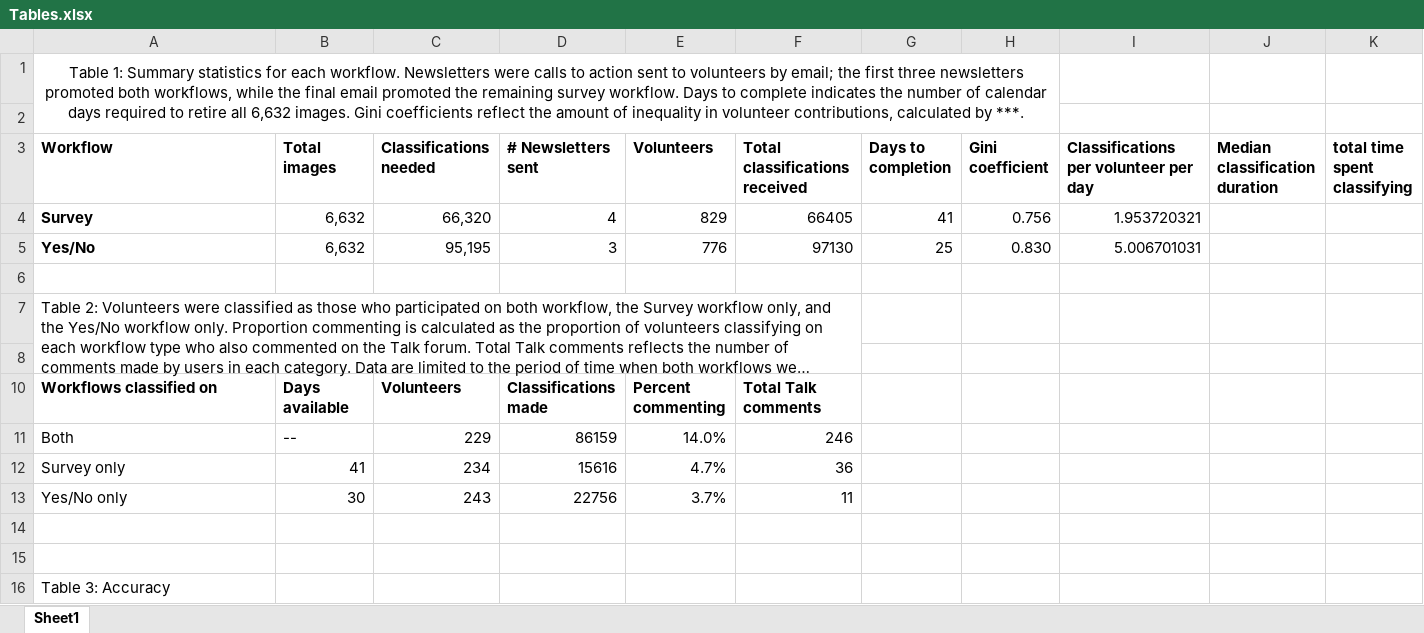
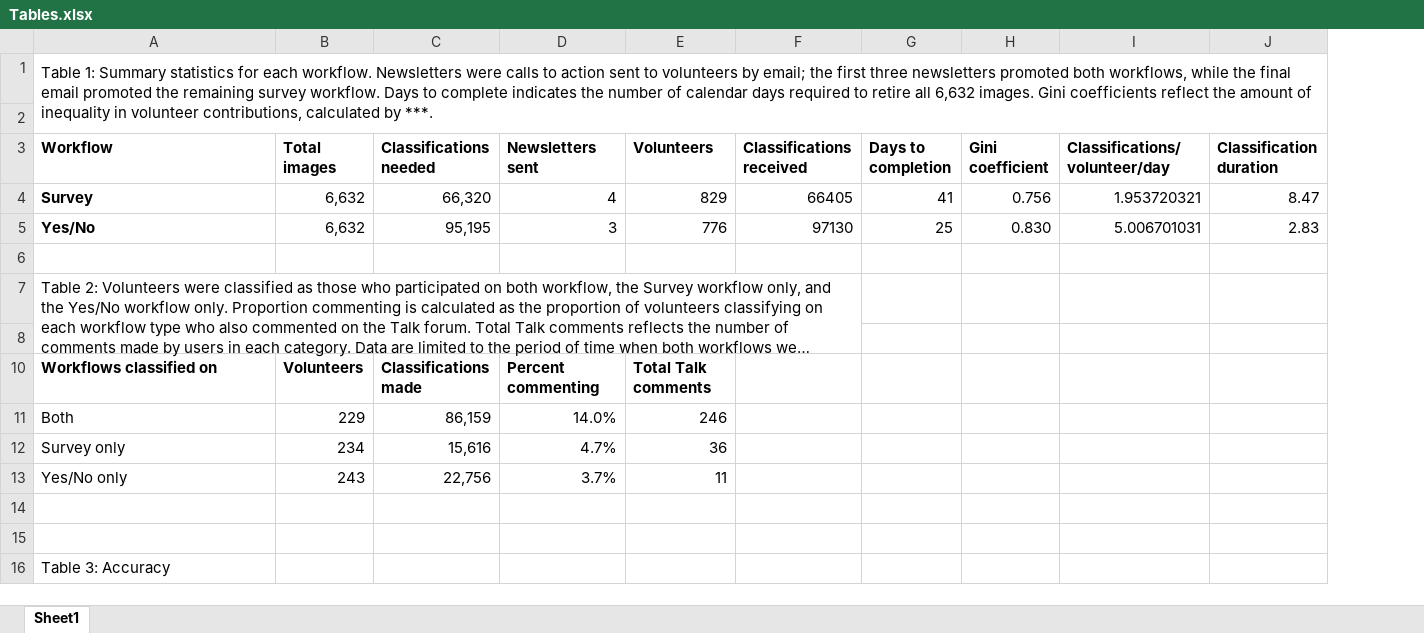
Before and after one commit to aliburchard/SnapsAtSea, an Excel workbook: paper/Tables.xlsx, sheet Sheet1, drawn as a sheet; only a part is shown; long unchanged cells end in …; values as stored, in another font and other column widths than the file's, no borders; removed rows and columns are numbered as before the commit, all else as after; the diff names each change by its address in the sheet, - before the commit and + after, or states it on an @@ line.

```diff
--- a/paper/Tables.xlsx (sheet Sheet1)
+++ b/paper/Tables.xlsx (sheet Sheet1)
-column J (Median classification duration), empty
-column K (total time spent classifying), empty
+column J (Classification duration), rows 4-5: 8.47 | 2.83
-A1 alignment: center
+A1 alignment: left
-A1:H2 merged
+A1:J2 merged
-D3: # Newsletters sent
+D3: Newsletters sent
-F3: Total classifications received
+F3: Classifications received
-I3: Classifications per volunteer per day
+I3: Classifications/volunteer/day
-B10 (Total images): Days available
+B10 (Total images): Volunteers
-C10 (Classifications needed): Volunteers
+C10 (Classifications needed): Classifications made
-D10 (Newsletters sent): Classifications made
+D10 (Newsletters sent): Percent commenting
-E10 (Volunteers): Percent commenting
+E10 (Volunteers): Total Talk comments
-F10 (Classifications received): Total Talk comments
+F10 (Classifications received): (empty)
-B11 (Total images): --
+B11 (Total images): 229
-C11 (Classifications needed): 229
+C11 (Classifications needed): 86,159
-D11 (Newsletters sent): 86159
+D11 (Newsletters sent): 14.0%
-E11 (Volunteers): 14.0%
+E11 (Volunteers): 246
-F11 (Classifications received): 246
+F11 (Classifications received): (empty)
-B12 (Total images): 41
+B12 (Total images): 234
-C12 (Classifications needed): 234
+C12 (Classifications needed): 15,616
-D12 (Newsletters sent): 15616
+D12 (Newsletters sent): 4.7%
-E12 (Volunteers): 4.7%
+E12 (Volunteers): 36
-F12 (Classifications received): 36
+F12 (Classifications received): (empty)
-B13 (Total images): 30
+B13 (Total images): 243
-C13 (Classifications needed): 243
+C13 (Classifications needed): 22,756
-D13 (Newsletters sent): 22756
+D13 (Newsletters sent): 3.7%
-E13 (Volunteers): 3.7%
+E13 (Volunteers): 11
-F13 (Classifications received): 11
+F13 (Classifications received): (empty)
```
Also changed, not shown: 6 other files.
